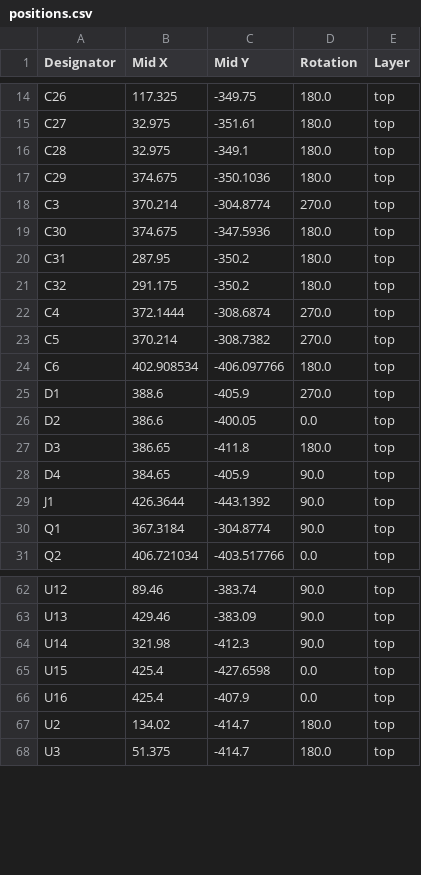
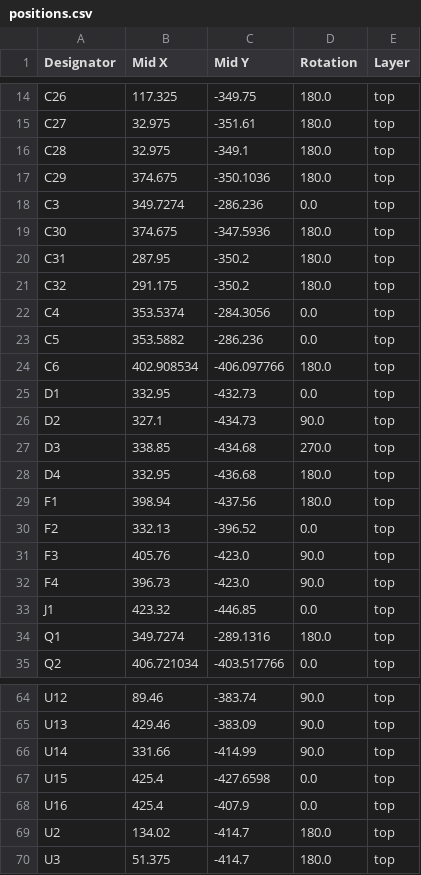
Before and after one commit to RoaldVG/transistor-clock, a CSV file: production/positions.csv, drawn as a sheet; only a part is shown, gaps mark what is left out; the diff covers the shown part only.

```diff
--- a/production/positions.csv
+++ b/production/positions.csv
@@ -17,3 +17,3 @@ C28,32.975,-349.1,180.0,top
 C29,374.675,-350.1036,180.0,top
-C3,370.214,-304.8774,270.0,top
+C3,349.7274,-286.236,0.0,top
 C30,374.675,-347.5936,180.0,top
@@ -21,11 +21,15 @@ C31,287.95,-350.2,180.0,top
 C32,291.175,-350.2,180.0,top
-C4,372.1444,-308.6874,270.0,top
-C5,370.214,-308.7382,270.0,top
+C4,353.5374,-284.3056,0.0,top
+C5,353.5882,-286.236,0.0,top
 C6,402.908534,-406.097766,180.0,top
-D1,388.6,-405.9,270.0,top
-D2,386.6,-400.05,0.0,top
-D3,386.65,-411.8,180.0,top
-D4,384.65,-405.9,90.0,top
-J1,426.3644,-443.1392,90.0,top
-Q1,367.3184,-304.8774,90.0,top
+D1,332.95,-432.73,0.0,top
+D2,327.1,-434.73,90.0,top
+D3,338.85,-434.68,270.0,top
+D4,332.95,-436.68,180.0,top
+F1,398.94,-437.56,180.0,top
+F2,332.13,-396.52,0.0,top
+F3,405.76,-423.0,90.0,top
+F4,396.73,-423.0,90.0,top
+J1,423.32,-446.85,0.0,top
+Q1,349.7274,-289.1316,180.0,top
 Q2,406.721034,-403.517766,0.0,top
@@ -63,3 +65,3 @@ U12,89.46,-383.74,90.0,top
 U13,429.46,-383.09,90.0,top
-U14,321.98,-412.3,90.0,top
+U14,331.66,-414.99,90.0,top
 U15,425.4,-427.6598,0.0,top
```
Also changed, not shown: 2 removed rows and 49 edited cells elsewhere in this file, modules/jkflipflop/production/bom.csv, modules/jkflipflop/production/designators.csv, 14 other files.
